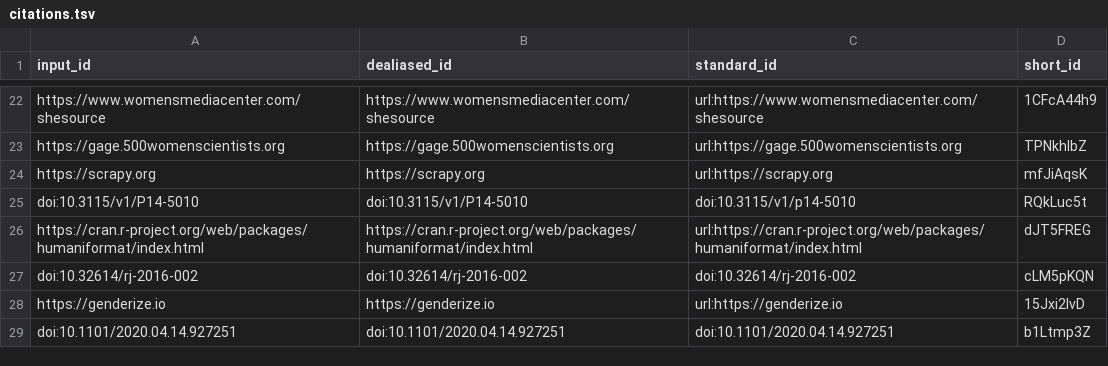
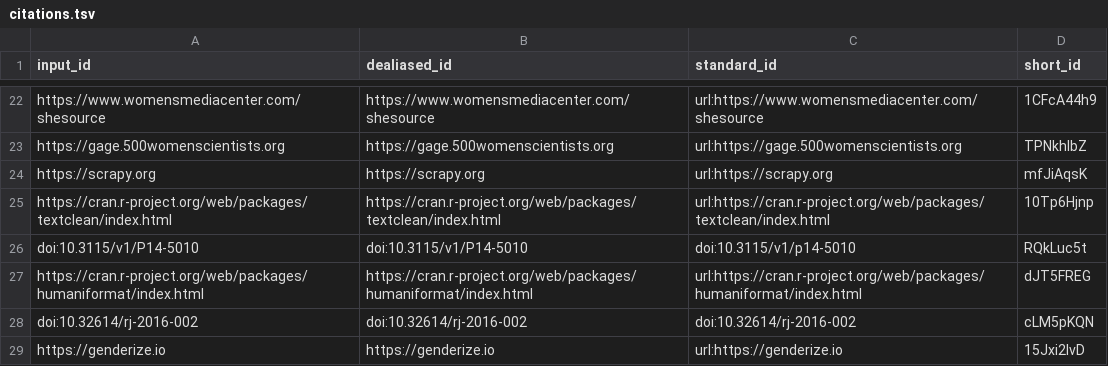
Before and after one commit to greenelab/nature_news_manuscript, a TSV file: citations.tsv, drawn as a sheet; only a part is shown, gaps mark what is left out; the shorter side is filled out with more unchanged rows.

Commit message:
Merge pull request #10 from nrosed/main [ci skip]
This build is based on
https://github.com/greenelab/nature_news_manuscript/commit/83e8d5261a4513a82430b385fd762ba2c59d6270.

This commit was created by the following CI build and job:
https://github.com/greenelab/nature_news_manuscript/commit/83e8d5261a4513a82430b385fd762ba2c59d6270/checks
https://github.com/greenelab/nature_news_manuscript/runs/1071987191

```diff
--- a/citations.tsv
+++ b/citations.tsv
@@ -24,2 +24,3 @@ https://gage.500womenscientists.org	https://gage.500womenscientists.org	url:http
 https://scrapy.org	https://scrapy.org	url:https://scrapy.org	mfJiAqsK
+https://cran.r-project.org/web/packages/textclean/index.html	https://cran.r-project.org/web/packages/textclean/index.html	url:https://cran.r-project.org/web/packages/textclean/index.html	10Tp6Hjnp
 doi:10.3115/v1/P14-5010	doi:10.3115/v1/P14-5010	doi:10.3115/v1/p14-5010	RQkLuc5t
```
Also changed, not shown: 7 other files.
